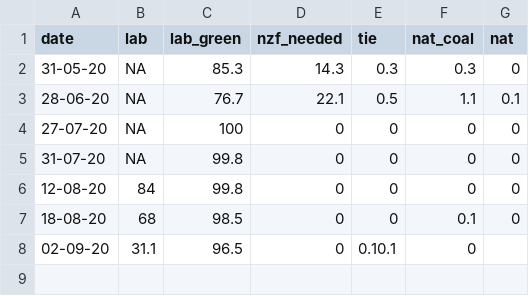
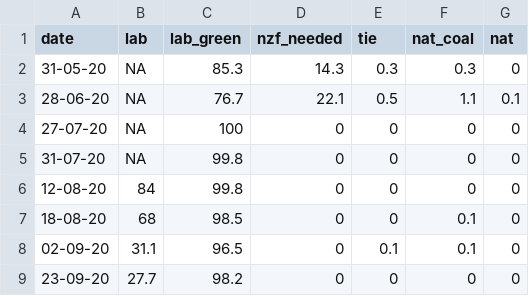
Before and after one commit to ellisp/blog-source, a CSV file: elections/nz-2020/prediction-log.csv, drawn as a sheet.

```diff
--- a/elections/nz-2020/prediction-log.csv
+++ b/elections/nz-2020/prediction-log.csv
@@ -7,2 +7,3 @@ date,lab,lab_green,nzf_needed,tie,nat_coal,nat
 18-08-20,68,98.5,0,0,0.1,0
-02-09-20,31.1,96.5,0,0.10.1,0
+02-09-20,31.1,96.5,0,0.1,0.1,0
+23-09-20,27.7,98.2,0,0,0,0
```
Also changed, not shown: _working/covid-tracking/victoria-daily-cases.csv, 4 other files.
